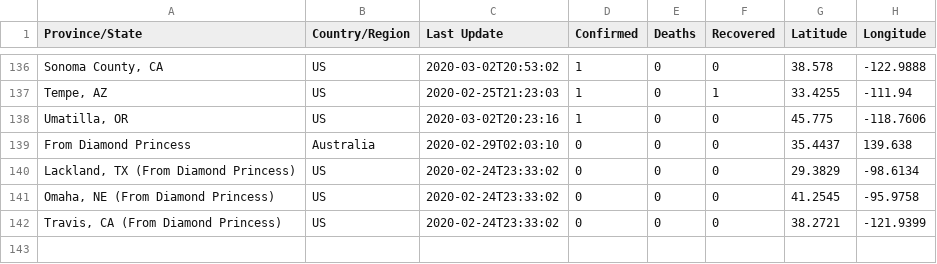
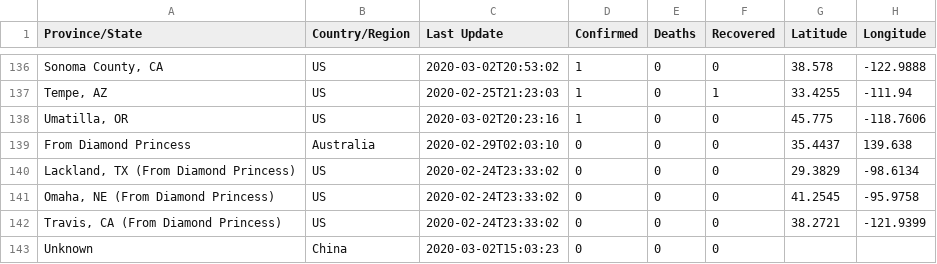
Before and after one commit to leafwind/COVID-19-Taiwan, a CSV file: csse_covid_19_data/csse_covid_19_daily_reports/03-02-2020.csv, drawn as a sheet; only a part is shown, gaps mark what is left out; the diff names each change by its address in the sheet, - before the commit and + after, or states it on an @@ line.

```diff
--- a/csse_covid_19_data/csse_covid_19_daily_reports/03-02-2020.csv
+++ b/csse_covid_19_data/csse_covid_19_daily_reports/03-02-2020.csv
+row 143: Unknown | China | 2020-03-02T15:03:23 | 0 | 0 | 0
```
Also changed, not shown: csse_covid_19_data/csse_covid_19_daily_reports/03-01-2020.csv, csse_covid_19_data/csse_covid_19_daily_reports/03-03-2020.csv, 46 other files.
